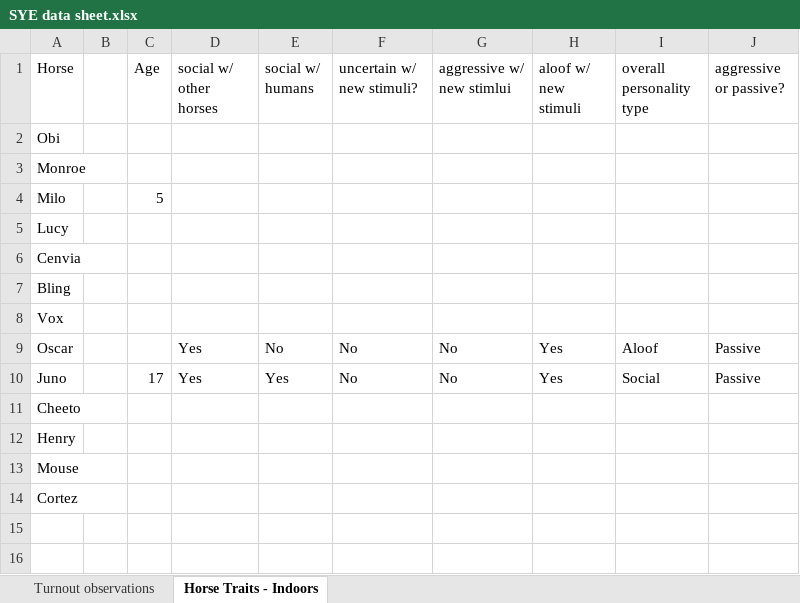
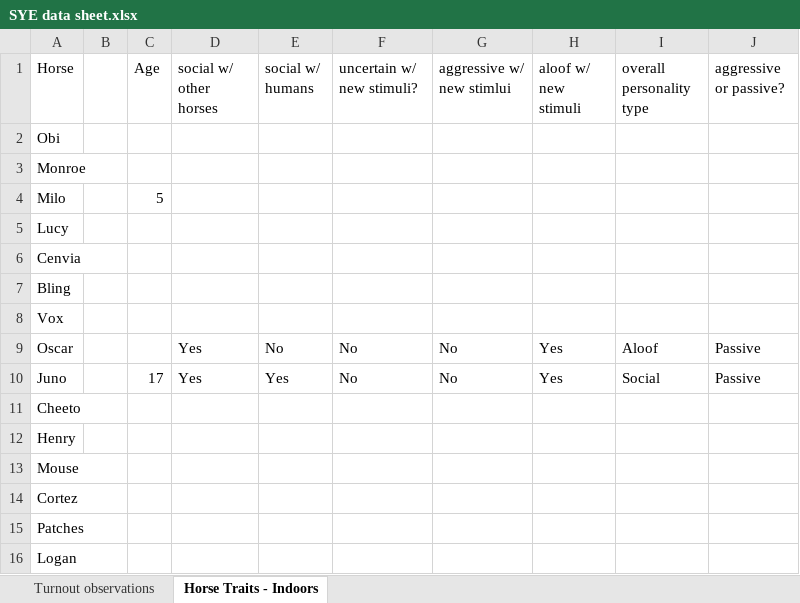
Before and after one commit to cdmugn/SYE_spring2022, an Excel workbook: SYE data sheet.xlsx, sheet Horse Traits - Indoors, drawn as a sheet; values as stored, in another font and other column widths than the file's, no borders; the diff names each change by its address in the sheet, - before the commit and + after, or states it on an @@ line.

```diff
--- a/SYE data sheet.xlsx (sheet Horse Traits - Indoors)
+++ b/SYE data sheet.xlsx (sheet Horse Traits - Indoors)
+row 15: Patches
+row 16: Logan
```
Also changed, not shown: sheet Turnout observations.
